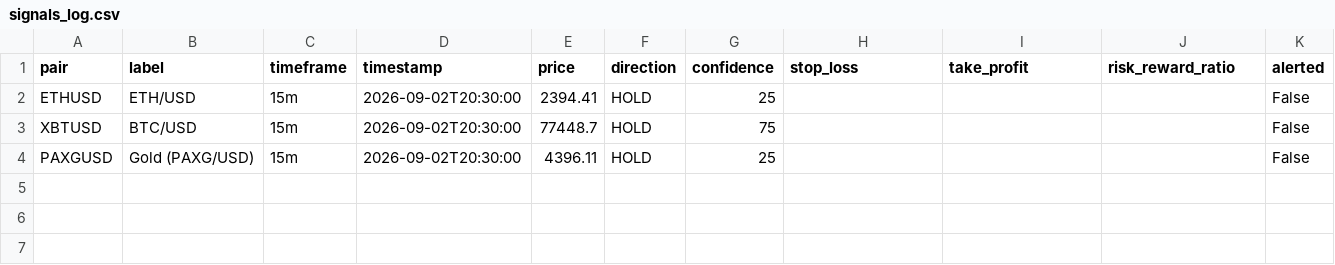
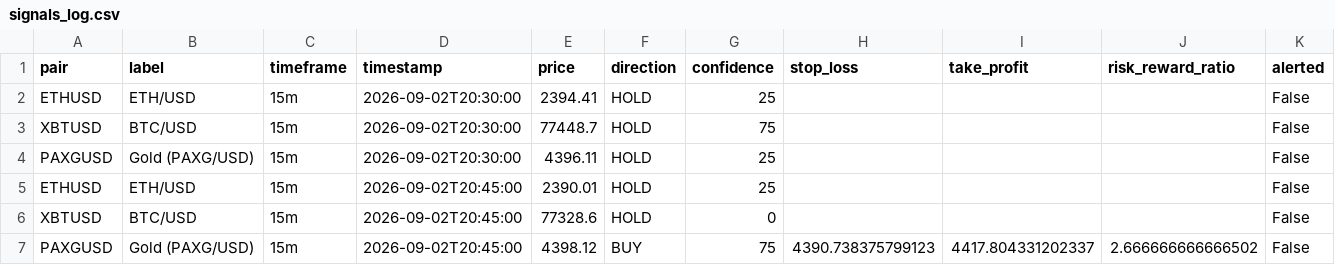
Before and after one commit to DaoLordLectrik/Sika-V2, a CSV file: data/signals_log.csv, drawn as a sheet; only a part is shown; rows hold the shown columns only; the diff names each change by its address in the sheet, - before the commit and + after, or states it on an @@ line.

```diff
--- a/data/signals_log.csv
+++ b/data/signals_log.csv
+row 5: ETHUSD | ETH/USD | 15m | 2026-09-02T20:45:00 | 2390.01 | HOLD | 25 |  |  |  | False
+row 6: XBTUSD | BTC/USD | 15m | 2026-09-02T20:45:00 | 77328.6 | HOLD | 0 |  |  |  | False
+row 7: PAXGUSD | Gold (PAXG/USD) | 15m | 2026-09-02T20:45:00 | 4398.12 | BUY | 75 | 4390.738375799123 | 4417.804331202337 | 2.666666666666502 | False
```
Also changed, not shown: 1 other file.
